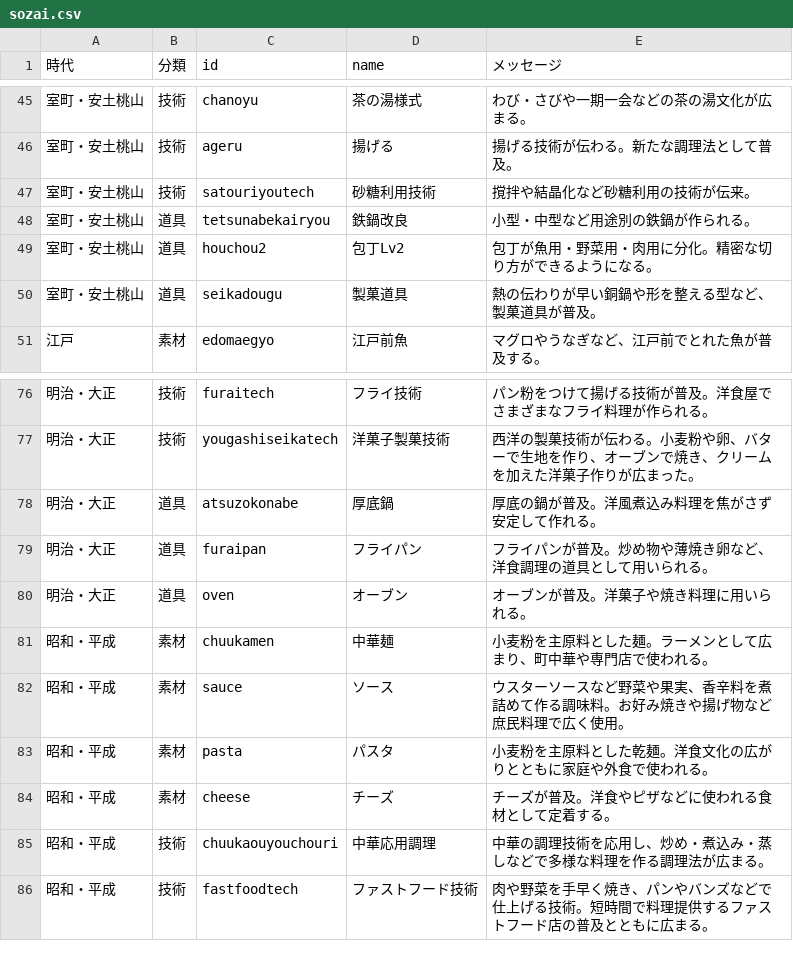
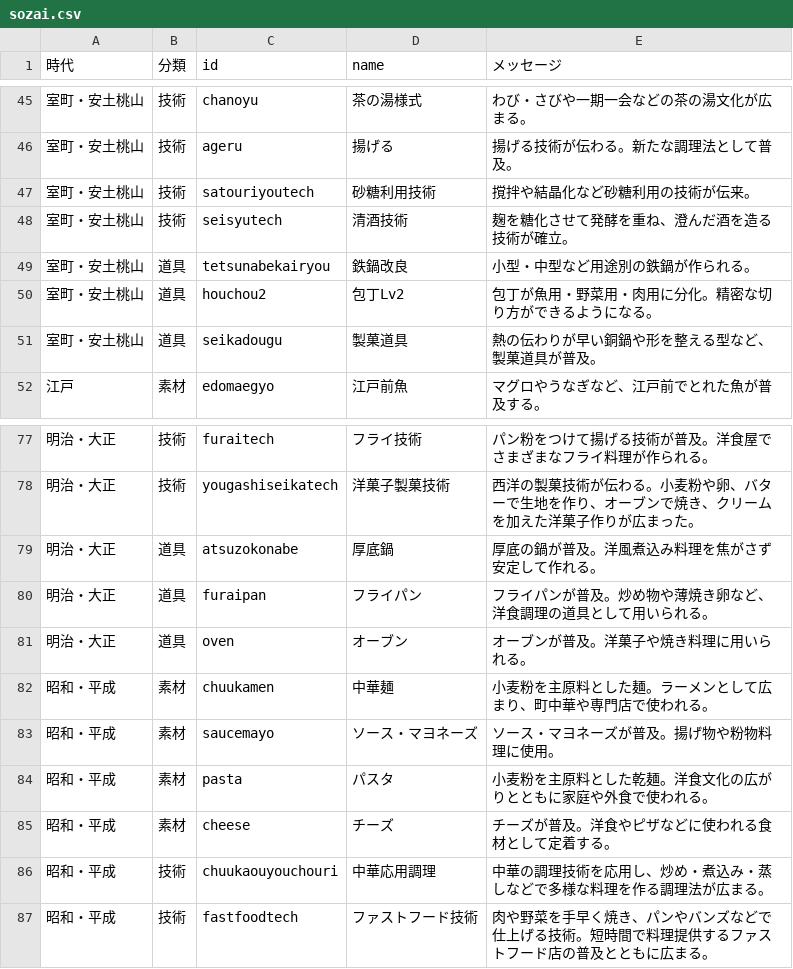
Before and after one commit to mira-gm/syokubunka, a CSV file: data/sozai.csv, drawn as a sheet; only a part is shown, gaps mark what is left out.

```diff
--- a/data/sozai.csv
+++ b/data/sozai.csv
@@ -47,2 +47,3 @@
 室町・安土桃山,技術,satouriyoutech,砂糖利用技術,撹拌や結晶化など砂糖利用の技術が伝来。
+室町・安土桃山,技術,seisyutech,清酒技術,麹を糖化させて発酵を重ね、澄んだ酒を造る技術が確立。
 室町・安土桃山,道具,tetsunabekairyou,鉄鍋改良,小型・中型など用途別の鉄鍋が作られる。
@@ -81,3 +82,3 @@
 昭和・平成,素材,chuukamen,中華麺,小麦粉を主原料とした麺。ラーメンとして広まり、町中華や専門店で使われる。
-昭和・平成,素材,sauce,ソース,ウスターソースなど野菜や果実、香辛料を煮詰めて作る調味料。お好み焼きや揚げ物など庶民料理で広く使用。
+昭和・平成,素材,saucemayo,ソース・マヨネーズ,ソース・マヨネーズが普及。揚げ物や粉物料理に使用。
 昭和・平成,素材,pasta,パスタ,小麦粉を主原料とした乾麺。洋食文化の広がりとともに家庭や外食で使われる。
```
Also changed, not shown: data/ryouri.csv.
